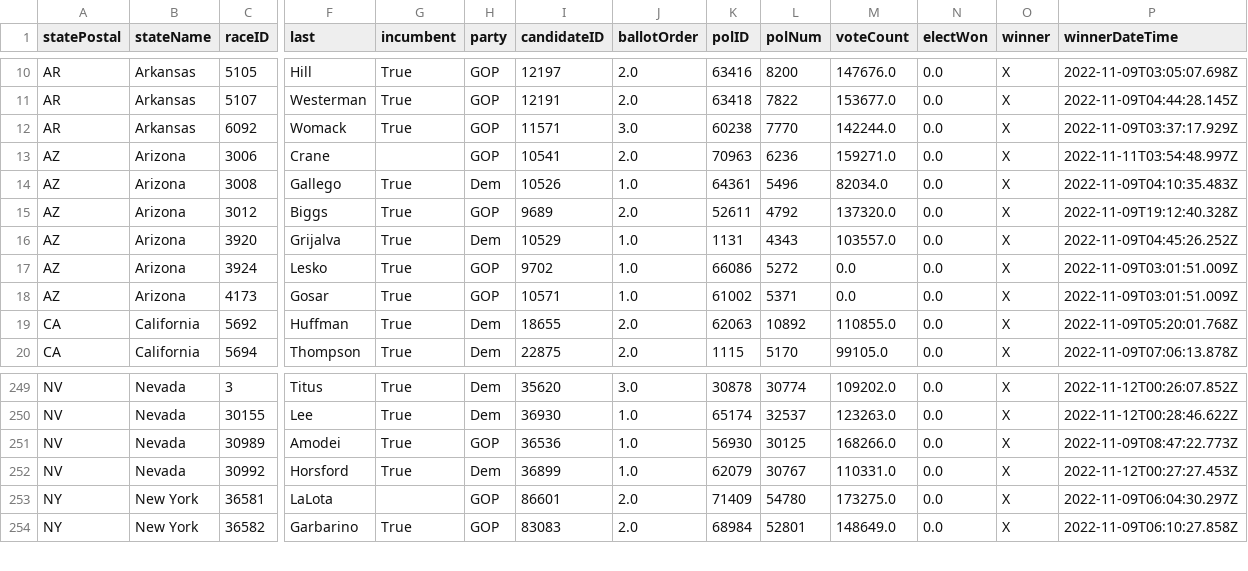
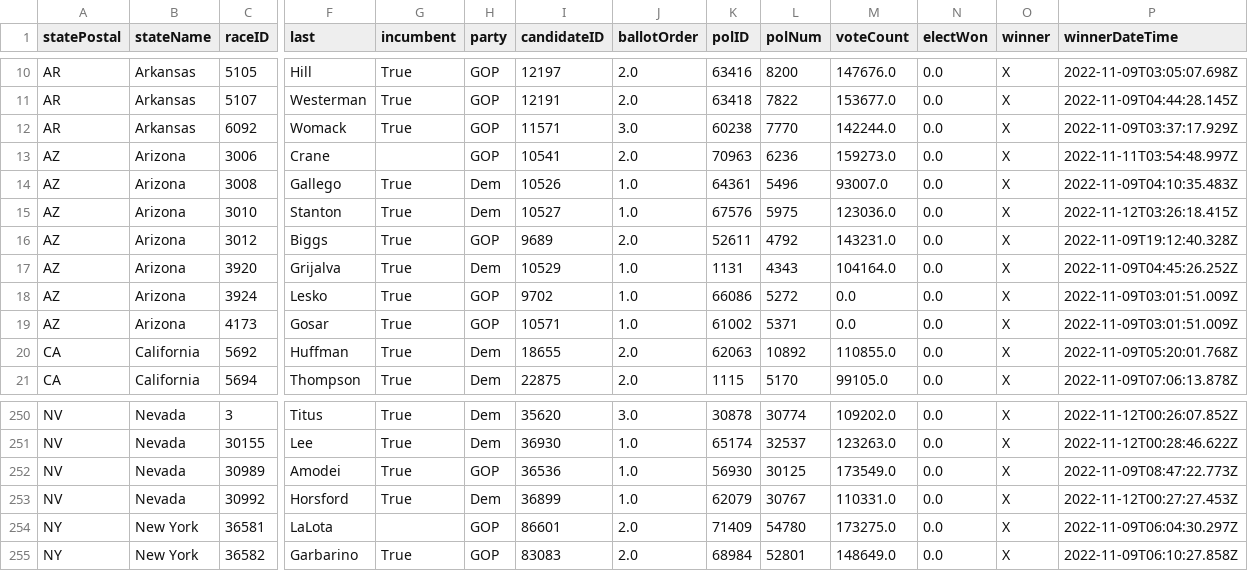
Before and after one commit to Nikkei-Visual-Data-Journalism/MidTermElection_1123409584372xxbb225, a CSV file: APAPI/electionResultsWinners_house.csv, drawn as a sheet; only a part is shown, gaps mark what is left out; addresses are those after the commit; rows hold the shown columns only; the diff names each change by its address in the sheet, - before the commit and + after, or states it on an @@ line.

```diff
--- a/APAPI/electionResultsWinners_house.csv
+++ b/APAPI/electionResultsWinners_house.csv
-M13 (voteCount): 159271.0
+M13 (voteCount): 159273.0
-M14 (voteCount): 82034.0
+M14 (voteCount): 93007.0
+row 15: AZ | Arizona | 3010 | Stanton | True | Dem | 10527 | 1.0 | 67576 | 5975 | 123036.0 | 0.0 | X | 2022-11-12T03:26:18.415Z
-M16 (voteCount): 137320.0
+M16 (voteCount): 143231.0
-M17 (voteCount): 103557.0
+M17 (voteCount): 104164.0
-M252 (voteCount): 168266.0
+M252 (voteCount): 173549.0
```
Also changed, not shown: APAPI/electionResultsWinners_senate.csv, Flourish/map_senate.csv, 3 other files.
